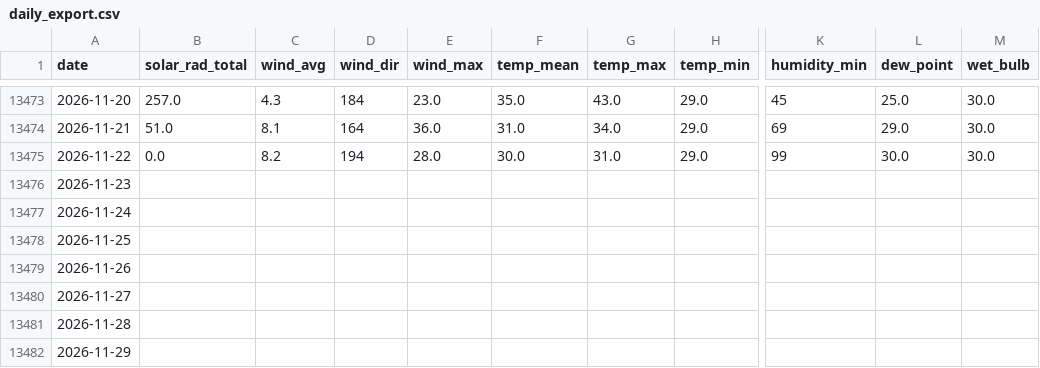
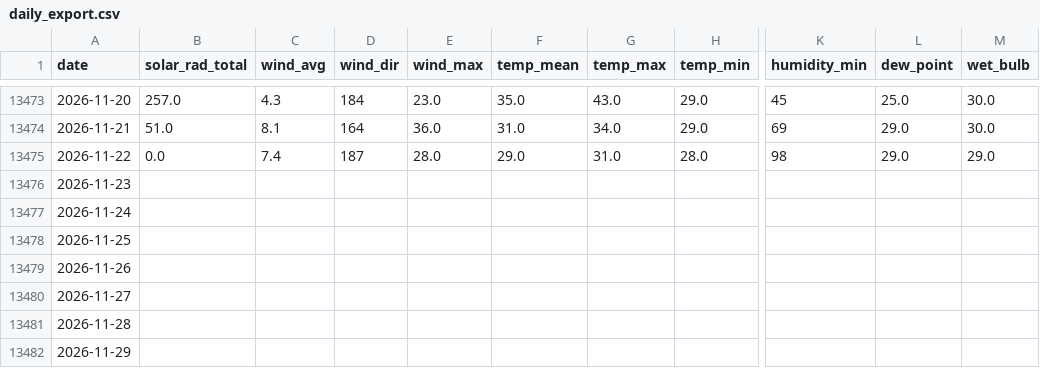
Before and after one commit to silverbutte/weather-data, a CSV file: daily_export.csv, drawn as a sheet; only a part is shown, gaps mark what is left out; the diff names each change by its address in the sheet, - before the commit and + after, or states it on an @@ line.

Commit message:
Auto-update daily_export.csv

```diff
--- a/daily_export.csv
+++ b/daily_export.csv
-C13475 (wind_avg): 8.2
+C13475 (wind_avg): 7.4
-D13475 (wind_dir): 194
+D13475 (wind_dir): 187
-F13475 (temp_mean): 30.0
+F13475 (temp_mean): 29.0
-H13475 (temp_min): 29.0
+H13475 (temp_min): 28.0
-K13475 (humidity_min): 99
+K13475 (humidity_min): 98
-L13475 (dew_point): 30.0
+L13475 (dew_point): 29.0
-M13475 (wet_bulb): 30.0
+M13475 (wet_bulb): 29.0
```
